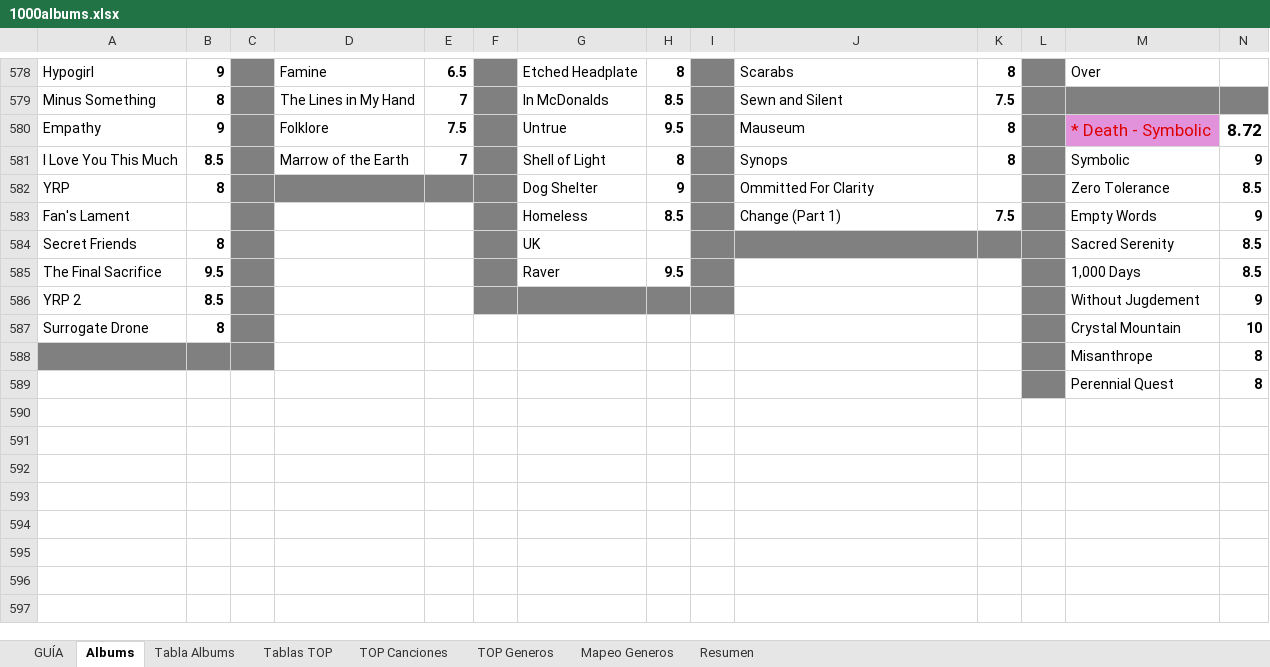
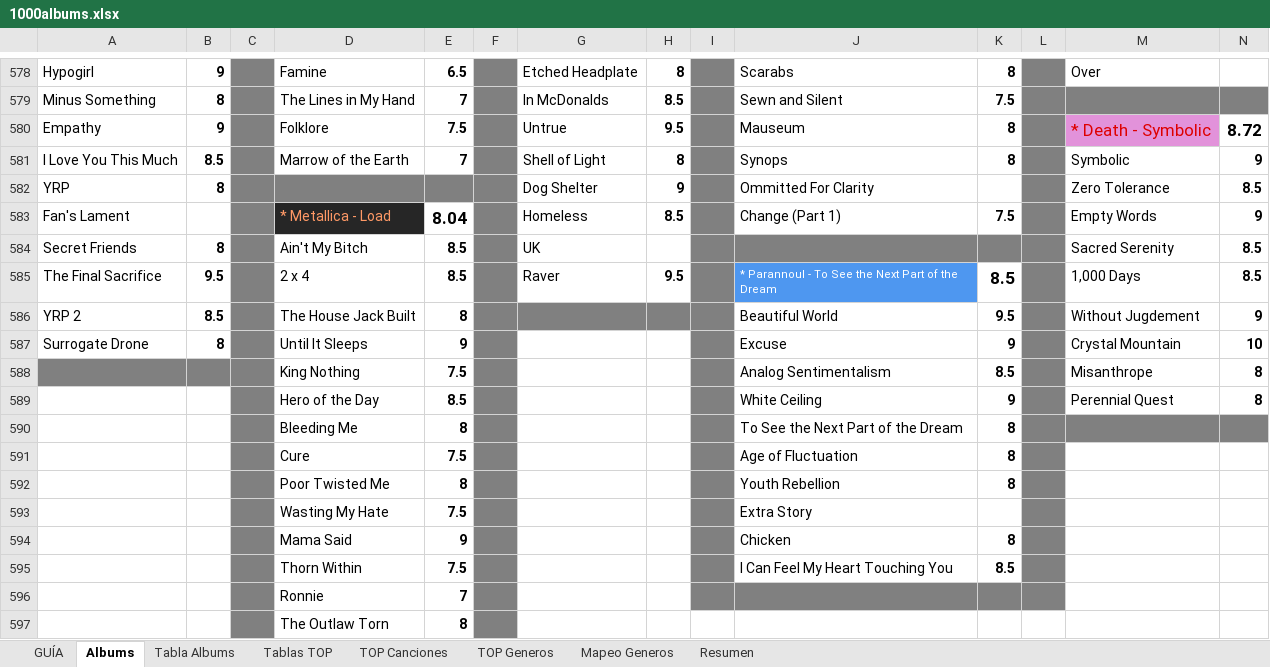
Before and after one commit to miguelrr11/top1000albums, an Excel workbook: 1000albums.xlsx, sheet Albums, drawn as a sheet; only a part is shown, gaps mark what is left out; values as stored, in another font and other column widths than the file's, no borders; conditional formats not drawn; removed rows and columns are numbered as before the commit, all else as after; the diff names each change by its address in the sheet, - before the commit and + after, or states it on an @@ line.

Commit message:
load, to see the next part of the dream

```diff
--- a/1000albums.xlsx (sheet Albums)
+++ b/1000albums.xlsx (sheet Albums)
-D583: (empty)
+D583: * Metallica - Load
-D583 fill: none
+D583 fill: #262626
-E583: (empty)
+E583: 8.04
-D584: (empty)
+D584: Ain't My Bitch
-E584:E585: (empty)
+E584:E585: 8.5
-D585: (empty)
+D585: 2 x 4
-J585: (empty)
+J585: * Parannoul - To See the Next Part of the Dream
-J585 fill: none
+J585 fill: #4E97F0
-K585: (empty)
+K585: 8.5
-D586: (empty)
+D586: The House Jack Built
-E586: (empty)
+E586: 8
-J586: (empty)
+J586: Beautiful World
-K586: (empty)
+K586: 9.5
-D587: (empty)
+D587: Until It Sleeps
-E587: (empty)
+E587: 9
-F587 fill: none
+F587 fill: #808080
-I587 fill: none
+I587 fill: #808080
-J587: (empty)
+J587: Excuse
-K587: (empty)
+K587: 9
-row 588:  |  |  |  |  |  |  |  |  |  |  |  | Misanthrope | 8
-row 589:  |  |  |  |  |  |  |  |  |  |  |  | Perennial Quest | 8
+row 588:  |  |  | King Nothing | 7.5 |  |  |  |  | Analog Sentimentalism | 8.5 |  | Misanthrope | 8
+row 589:  |  |  | Hero of the Day | 8.5 |  |  |  |  | White Ceiling | 9 |  | Perennial Quest | 8
+row 590:  |  |  | Bleeding Me | 8 |  |  |  |  | To See the Next Part of the Dream | 8
+row 591:  |  |  | Cure | 7.5 |  |  |  |  | Age of Fluctuation | 8
+row 592:  |  |  | Poor Twisted Me | 8 |  |  |  |  | Youth Rebellion | 8
+row 593:  |  |  | Wasting My Hate | 7.5 |  |  |  |  | Extra Story
+row 594:  |  |  | Mama Said | 9 |  |  |  |  | Chicken | 8
+row 595:  |  |  | Thorn Within | 7.5 |  |  |  |  | I Can Feel My Heart Touching You | 8.5
+row 596:  |  |  | Ronnie | 7
+row 597:  |  |  | The Outlaw Torn | 8
```
Also changed, not shown: sheet Resumen, sheet Tablas TOP, sheet Tabla Albums, sheet TOP Generos, sheet Mapeo Generos.
